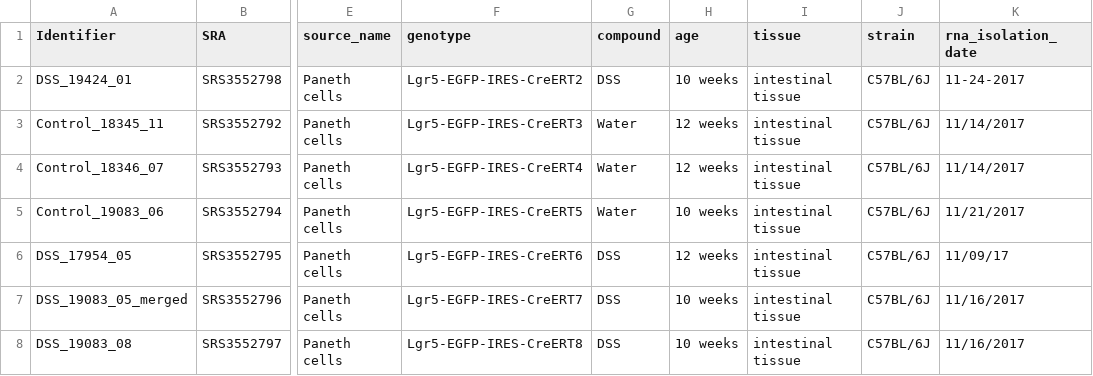
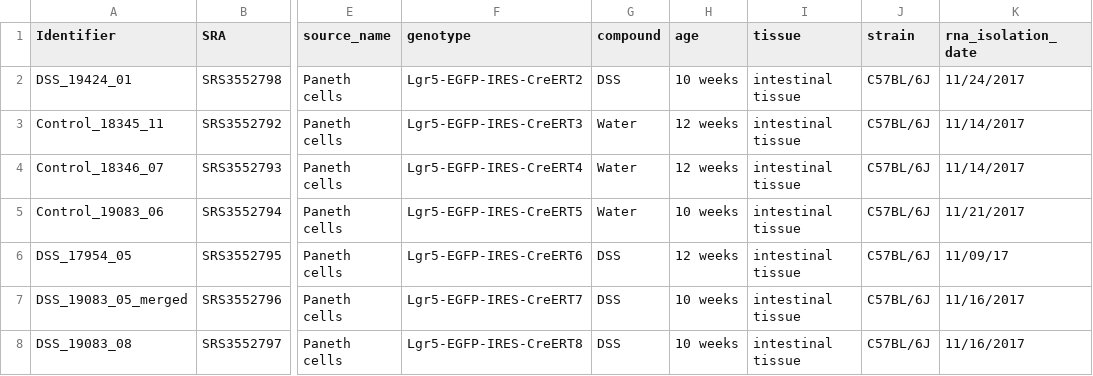
Before and after one commit to ftucos/alternative_splicing_DSS, a CSV file: data/DSS_metadata.csv, drawn as a sheet; only a part is shown, gaps mark what is left out; the diff names each change by its address in the sheet, - before the commit and + after, or states it on an @@ line.

Commit message:
fix date format

```diff
--- a/data/DSS_metadata.csv
+++ b/data/DSS_metadata.csv
-K2 (rna_isolation_date): 11-24-2017
+K2 (rna_isolation_date): 11/24/2017
```
